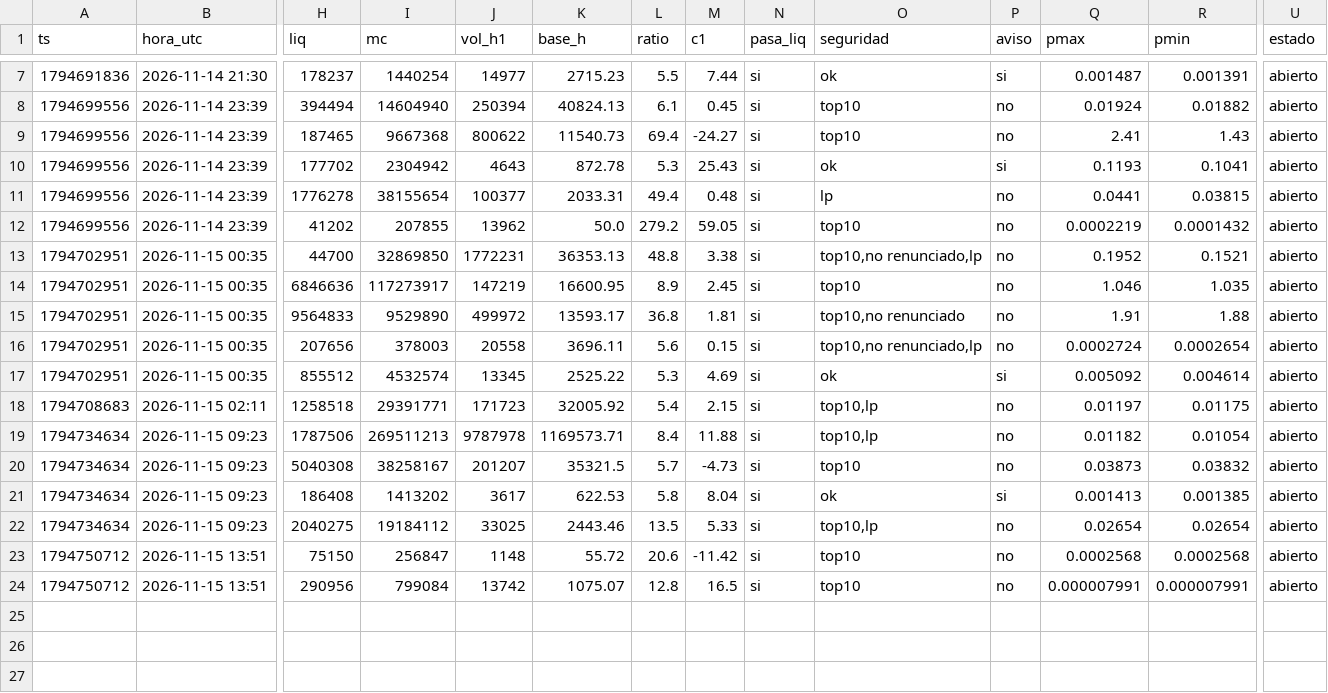
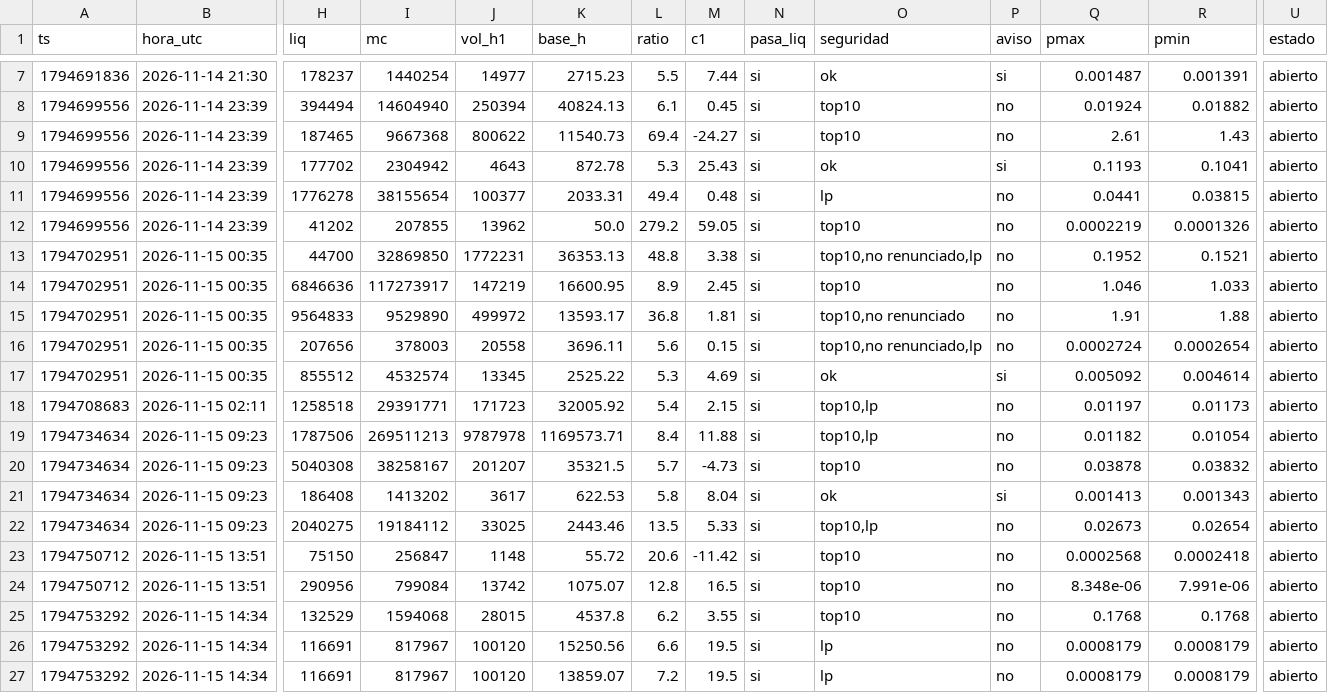
Before and after one commit to fjmunoznieves/desk-memecoins, a TSV file: datos/h16_resurrecciones.tsv, drawn as a sheet; only a part is shown, gaps mark what is left out; rows hold the shown columns only; the diff names each change by its address in the sheet, - before the commit and + after, or states it on an @@ line.

```diff
--- a/datos/h16_resurrecciones.tsv
+++ b/datos/h16_resurrecciones.tsv
-Q9 (pmax): 2.41
+Q9 (pmax): 2.61
-R12 (pmin): 0.0001432
+R12 (pmin): 0.0001326
-R14 (pmin): 1.035
+R14 (pmin): 1.033
-R18 (pmin): 0.01175
+R18 (pmin): 0.01173
-Q20 (pmax): 0.03873
+Q20 (pmax): 0.03878
-R21 (pmin): 0.001385
+R21 (pmin): 0.001343
-Q22 (pmax): 0.02654
+Q22 (pmax): 0.02673
-R23 (pmin): 0.0002568
+R23 (pmin): 0.0002418
-Q24 (pmax): 0.000007991
+Q24 (pmax): 8.348e-06
-R24 (pmin): 0.000007991
+R24 (pmin): 7.991e-06
+row 25: 1794753292 | 2026-11-15 14:34 | 132529 | 1594068 | 28015 | 4537.8 | 6.2 | 3.55 | si | top10 | no | 0.1768 | 0.1768 | abierto
+row 26: 1794753292 | 2026-11-15 14:34 | 116691 | 817967 | 100120 | 15250.56 | 6.6 | 19.5 | si | lp | no | 0.0008179 | 0.0008179 | abierto
+row 27: 1794753292 | 2026-11-15 14:34 | 116691 | 817967 | 100120 | 13859.07 | 7.2 | 19.5 | si | lp | no | 0.0008179 | 0.0008179 | abierto
```
Also changed, not shown: datos/estudio_reglas_sombra.tsv, datos/h17_narrativas.tsv, 9 other files.
